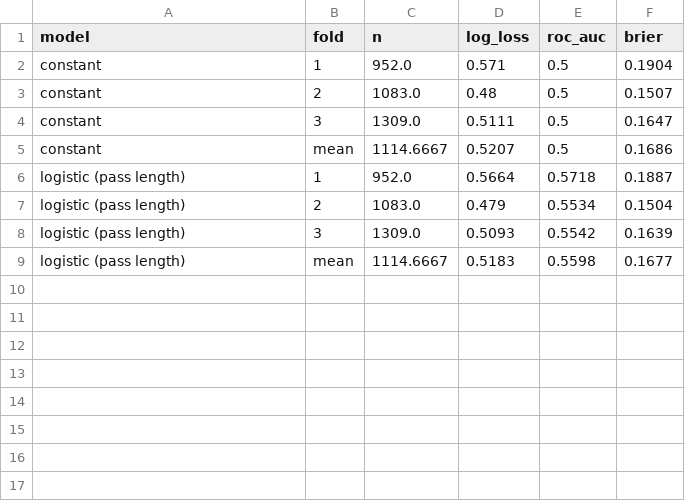
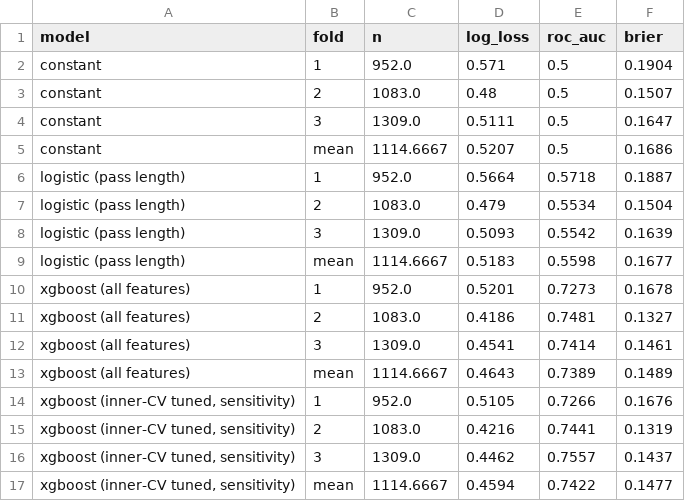
Before and after one commit to Michael-R254/pass-completion-tracking, a CSV file: results/metrics_per_fold.csv, drawn as a sheet.

Commit message:
Step 4: XGBoost with fixed defaults (D4) and inner-CV sensitivity check, LOMO
- XGBoost mean held-out log loss 0.4643 vs constant 0.5207 and logistic 0.5183; beats both on every fold
- inner CV picks depth 2 / lr 0.03 / 200 trees in all 3 folds (log loss 0.4594)
- predictions deterministic across reruns; partial runs no longer append to results/benchmarks.csv
- notebook 03_models

```diff
--- a/results/metrics_per_fold.csv
+++ b/results/metrics_per_fold.csv
@@ -9 +9,9 @@ logistic (pass length),3,1309.0,0.5093,0.5542,0.1639
 logistic (pass length),mean,1114.6667,0.5183,0.5598,0.1677
+xgboost (all features),1,952.0,0.5201,0.7273,0.1678
+xgboost (all features),2,1083.0,0.4186,0.7481,0.1327
+xgboost (all features),3,1309.0,0.4541,0.7414,0.1461
+xgboost (all features),mean,1114.6667,0.4643,0.7389,0.1489
+"xgboost (inner-CV tuned, sensitivity)",1,952.0,0.5105,0.7266,0.1676
+"xgboost (inner-CV tuned, sensitivity)",2,1083.0,0.4216,0.7441,0.1319
+"xgboost (inner-CV tuned, sensitivity)",3,1309.0,0.4462,0.7557,0.1437
+"xgboost (inner-CV tuned, sensitivity)",mean,1114.6667,0.4594,0.7422,0.1477
```
Also changed, not shown: 7 other files.
